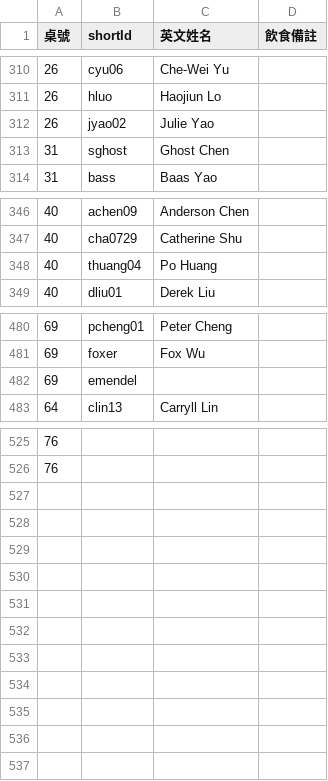
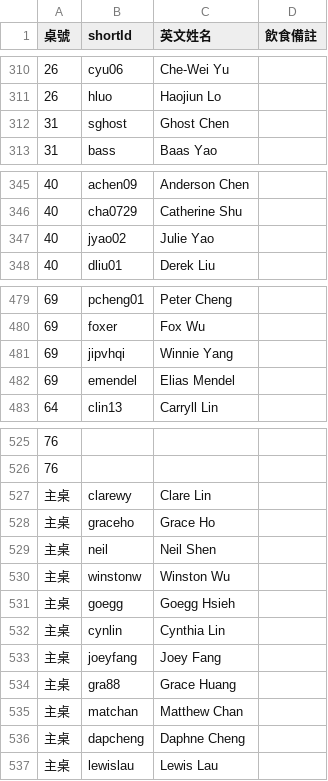
Before and after one commit to aegis1530/year-end-online-seat, a CSV file: src/rawdata/media_seats.csv, drawn as a sheet; only a part is shown, gaps mark what is left out; the diff covers the shown part only.

Commit message:
Update the seats member

```diff
--- a/src/rawdata/media_seats.csv
+++ b/src/rawdata/media_seats.csv
@@ -311,3 +311,2 @@
 26,hluo,Haojiun Lo,
-26,jyao02,Julie Yao,
 31,sghost,Ghost Chen,
@@ -347,3 +346,3 @@
 40,cha0729,Catherine Shu,
-40,thuang04,Po Huang,
+40,jyao02,Julie Yao,
 40,dliu01,Derek Liu,
@@ -481,3 +480,4 @@
 69,foxer,Fox Wu,
-69,emendel,,
+69,jipvhqi,Winnie Yang,
+69,emendel,Elias Mendel,
 64,clin13,Carryll Lin,
@@ -526 +526,12 @@
 76,,,
+主桌,clarewy,Clare Lin,
+主桌,graceho,Grace Ho,
+主桌,neil,Neil Shen,
+主桌,winstonw,Winston Wu,
+主桌,goegg,Goegg Hsieh,
+主桌,cynlin,Cynthia Lin,
+主桌,joeyfang,Joey Fang,
+主桌,gra88,Grace Huang,
+主桌,matchan,Matthew Chan,
+主桌,dapcheng,Daphne Cheng,
+主桌,lewislau,Lewis Lau,
```
Also changed, not shown: 3 edited cells elsewhere in this file, 1 other file.
